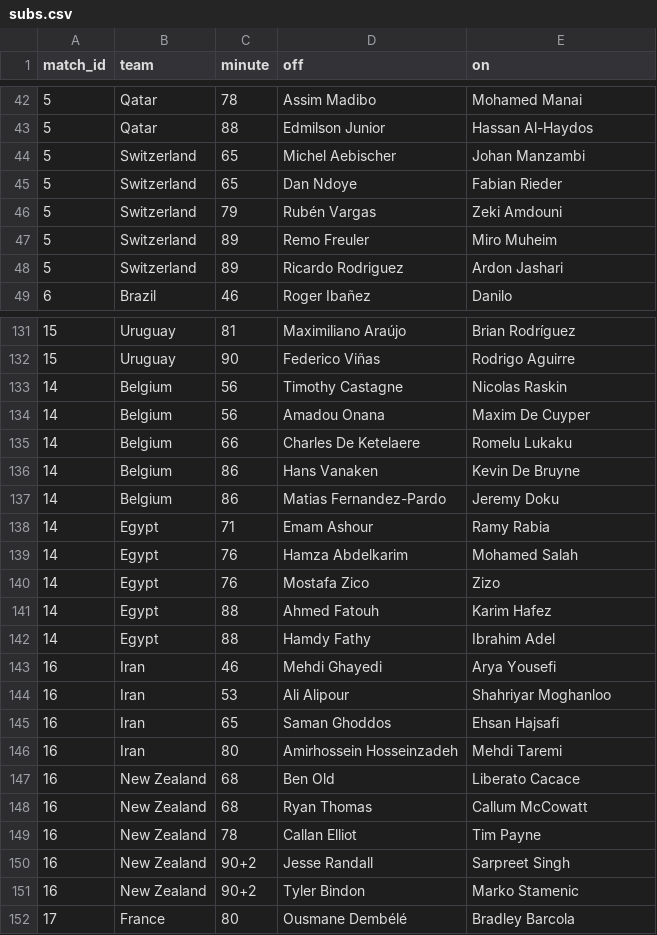
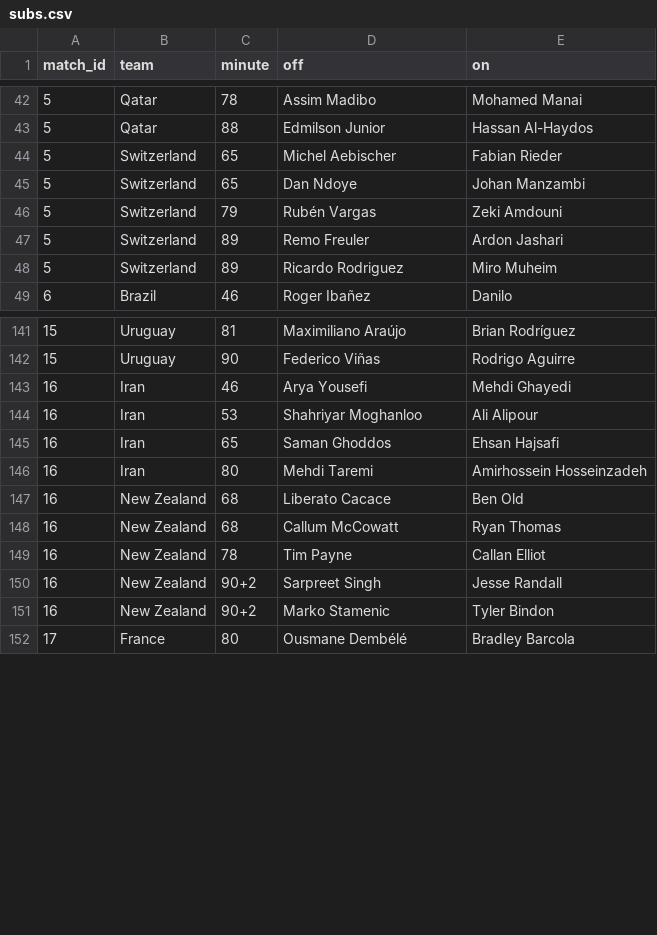
Before and after one commit to Godfrey811/wc2026friends, a CSV file: data/subs.csv, drawn as a sheet; only a part is shown, gaps mark what is left out; the diff covers the shown part only.

```diff
--- a/data/subs.csv
+++ b/data/subs.csv
@@ -43,7 +43,7 @@ match_id,team,minute,off,on
 5,Qatar,88,Edmilson Junior,Hassan Al-Haydos
-5,Switzerland,65,Michel Aebischer,Johan Manzambi
-5,Switzerland,65,Dan Ndoye,Fabian Rieder
+5,Switzerland,65,Michel Aebischer,Fabian Rieder
+5,Switzerland,65,Dan Ndoye,Johan Manzambi
 5,Switzerland,79,Rubén Vargas,Zeki Amdouni
-5,Switzerland,89,Remo Freuler,Miro Muheim
-5,Switzerland,89,Ricardo Rodriguez,Ardon Jashari
+5,Switzerland,89,Remo Freuler,Ardon Jashari
+5,Switzerland,89,Ricardo Rodriguez,Miro Muheim
 6,Brazil,46,Roger Ibañez,Danilo
@@ -132,21 +142,11 @@ match_id,team,minute,off,on
 15,Uruguay,90,Federico Viñas,Rodrigo Aguirre
-14,Belgium,56,Timothy Castagne,Nicolas Raskin
-14,Belgium,56,Amadou Onana,Maxim De Cuyper
-14,Belgium,66,Charles De Ketelaere,Romelu Lukaku
-14,Belgium,86,Hans Vanaken,Kevin De Bruyne
-14,Belgium,86,Matias Fernandez-Pardo,Jeremy Doku
-14,Egypt,71,Emam Ashour,Ramy Rabia
-14,Egypt,76,Hamza Abdelkarim,Mohamed Salah
-14,Egypt,76,Mostafa Zico,Zizo
-14,Egypt,88,Ahmed Fatouh,Karim Hafez
-14,Egypt,88,Hamdy Fathy,Ibrahim Adel
-16,Iran,46,Mehdi Ghayedi,Arya Yousefi
-16,Iran,53,Ali Alipour,Shahriyar Moghanloo
+16,Iran,46,Arya Yousefi,Mehdi Ghayedi
+16,Iran,53,Shahriyar Moghanloo,Ali Alipour
 16,Iran,65,Saman Ghoddos,Ehsan Hajsafi
-16,Iran,80,Amirhossein Hosseinzadeh,Mehdi Taremi
-16,New Zealand,68,Ben Old,Liberato Cacace
-16,New Zealand,68,Ryan Thomas,Callum McCowatt
-16,New Zealand,78,Callan Elliot,Tim Payne
-16,New Zealand,90+2,Jesse Randall,Sarpreet Singh
-16,New Zealand,90+2,Tyler Bindon,Marko Stamenic
+16,Iran,80,Mehdi Taremi,Amirhossein Hosseinzadeh
+16,New Zealand,68,Liberato Cacace,Ben Old
+16,New Zealand,68,Callum McCowatt,Ryan Thomas
+16,New Zealand,78,Tim Payne,Callan Elliot
+16,New Zealand,90+2,Sarpreet Singh,Jesse Randall
+16,New Zealand,90+2,Marko Stamenic,Tyler Bindon
 17,France,80,Ousmane Dembélé,Bradley Barcola
```
Also changed, not shown: 4 added rows and 27 edited cells elsewhere in this file.
